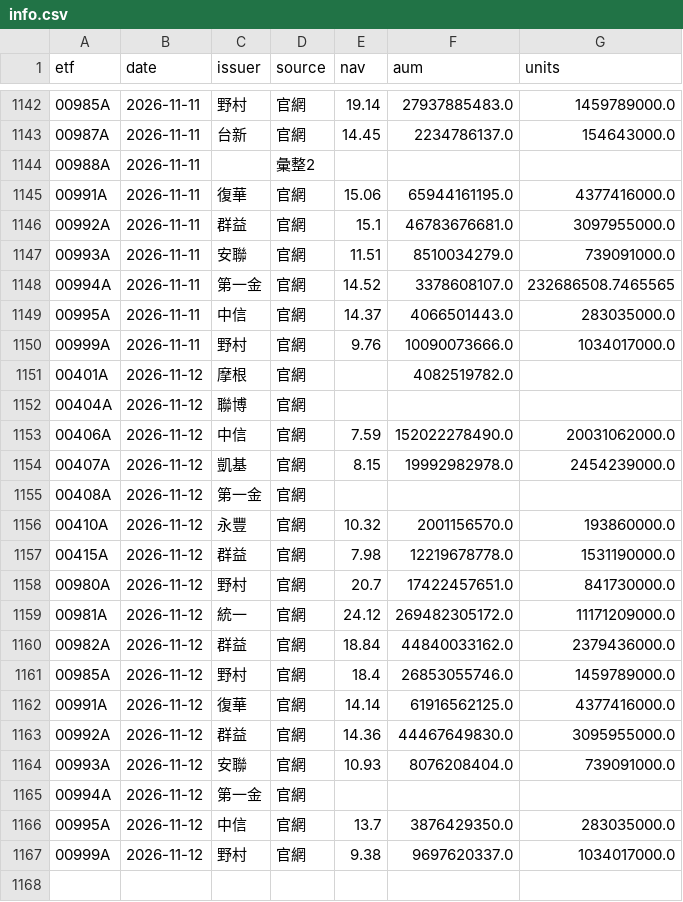
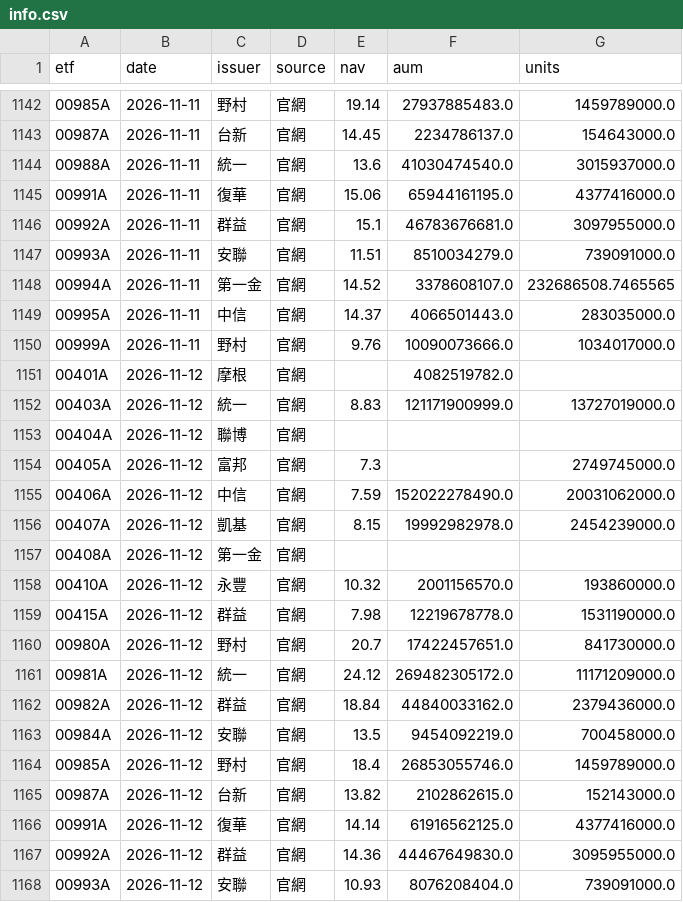
Before and after one commit to gelu27/Stock-lab, a CSV file: data/etf/info.csv, drawn as a sheet; only a part is shown, gaps mark what is left out; the shorter side is filled out with more unchanged rows.

```diff
--- a/data/etf/info.csv
+++ b/data/etf/info.csv
@@ -1143,3 +1143,3 @@ etf,date,issuer,source,nav,aum,units
 00987A,2026-11-11,台新,官網,14.45,2234786137.0,154643000.0
-00988A,2026-11-11,,彙整2,,,
+00988A,2026-11-11,統一,官網,13.6,41030474540.0,3015937000.0
 00991A,2026-11-11,復華,官網,15.06,65944161195.0,4377416000.0
@@ -1151,3 +1151,5 @@ etf,date,issuer,source,nav,aum,units
 00401A,2026-11-12,摩根,官網,,4082519782.0,
+00403A,2026-11-12,統一,官網,8.83,121171900999.0,13727019000.0
 00404A,2026-11-12,聯博,官網,,,
+00405A,2026-11-12,富邦,官網,7.3,,2749745000.0
 00406A,2026-11-12,中信,官網,7.59,152022278490.0,20031062000.0
@@ -1160,3 +1162,5 @@ etf,date,issuer,source,nav,aum,units
 00982A,2026-11-12,群益,官網,18.84,44840033162.0,2379436000.0
+00984A,2026-11-12,安聯,官網,13.5,9454092219.0,700458000.0
 00985A,2026-11-12,野村,官網,18.4,26853055746.0,1459789000.0
+00987A,2026-11-12,台新,官網,13.82,2102862615.0,152143000.0
 00991A,2026-11-12,復華,官網,14.14,61916562125.0,4377416000.0
```
Also changed, not shown: 8 other files.
